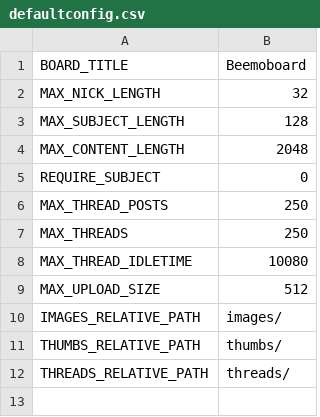
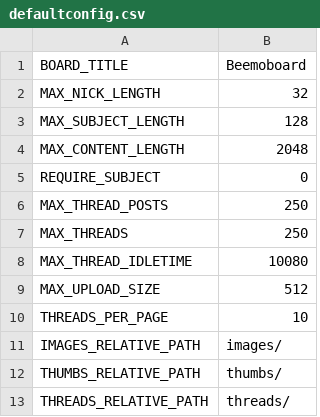
Before and after one commit to mrswapnilsahu/beemoboard, a CSV file: db/defaultconfig.csv, drawn as a sheet.

```diff
--- a/db/defaultconfig.csv
+++ b/db/defaultconfig.csv
@@ -9,2 +9,3 @@ MAX_THREAD_IDLETIME,10080
 MAX_UPLOAD_SIZE,512
+THREADS_PER_PAGE,10
 IMAGES_RELATIVE_PATH,images/
```
Also changed, not shown: 7 other files.
